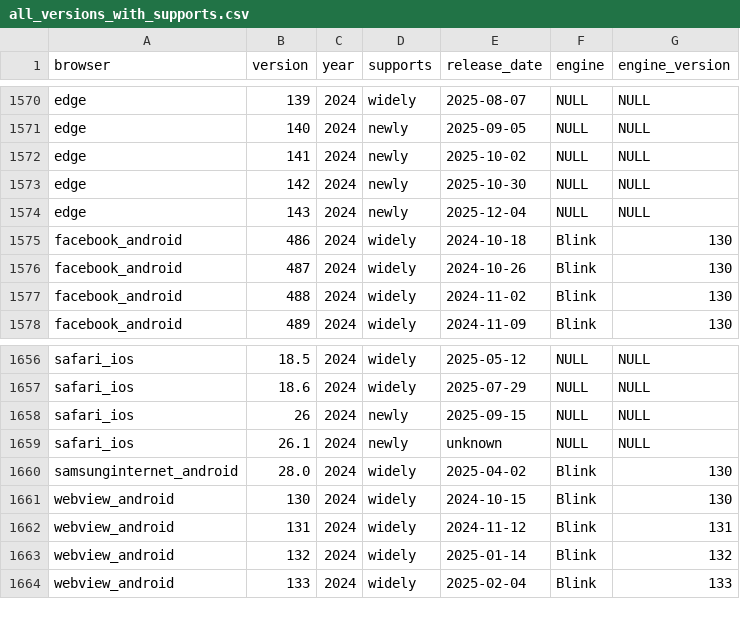
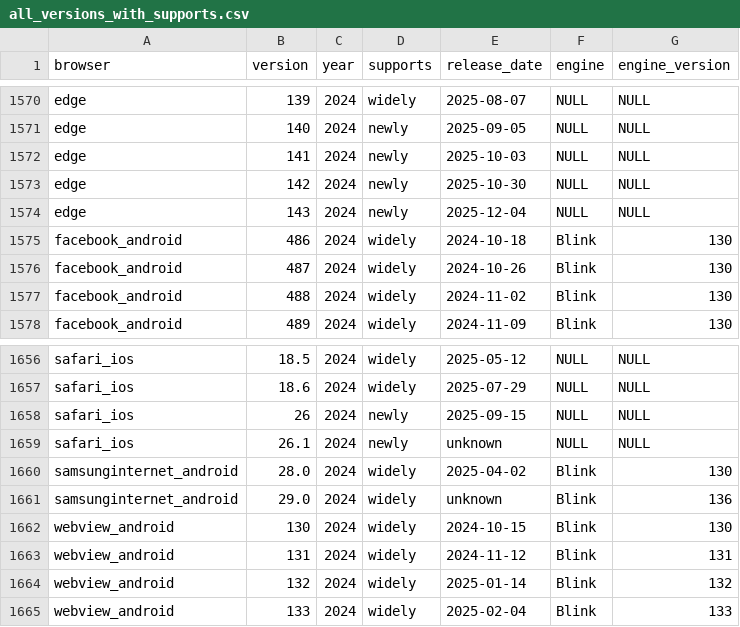
Before and after one commit to web-platform-dx/baseline-browser-mapping, a CSV file: static/with_downstream/all_versions_with_supports.csv, drawn as a sheet; only a part is shown, gaps mark what is left out.

```diff
--- a/static/with_downstream/all_versions_with_supports.csv
+++ b/static/with_downstream/all_versions_with_supports.csv
@@ -1571,3 +1571,3 @@
 "edge","140","2024","newly","2025-09-05","NULL","NULL"
-"edge","141","2024","newly","2025-10-02","NULL","NULL"
+"edge","141","2024","newly","2025-10-03","NULL","NULL"
 "edge","142","2024","newly","2025-10-30","NULL","NULL"
@@ -1660,2 +1660,3 @@
 "samsunginternet_android","28.0","2024","widely","2025-04-02","Blink","130"
+"samsunginternet_android","29.0","2024","widely","unknown","Blink","136"
 "webview_android","130","2024","widely","2024-10-15","Blink","130"
```
Also changed, not shown: static/all_versions.csv, static/all_versions_with_supports.csv, 9 other files.
